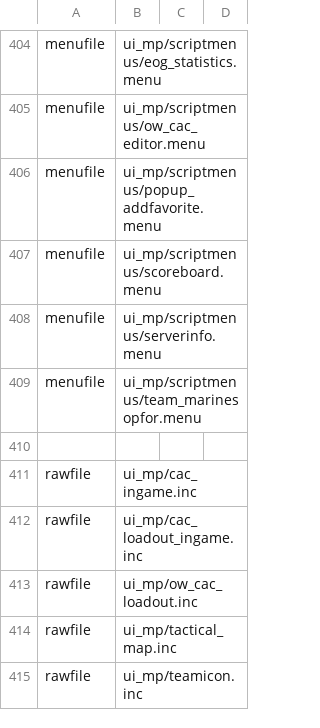
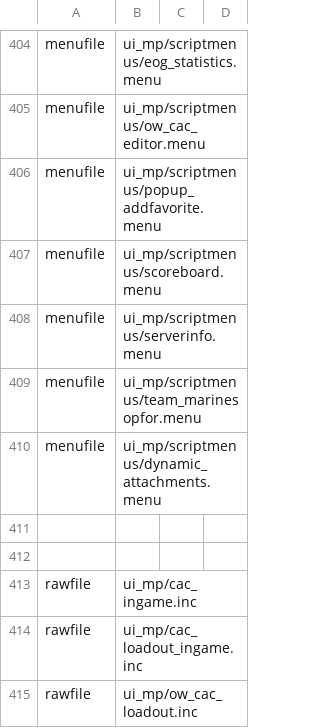
Before and after one commit to ObelardO/Cod4x-Obelwarfare-Mod, a CSV file: mod.csv, drawn as a sheet; only a part is shown, gaps mark what is left out; the shorter side is filled out with more unchanged rows; the diff names each change by its address in the sheet, - before the commit and + after, or states it on an @@ line.

Commit message:
Add dynamic attachments menu

```diff
--- a/mod.csv
+++ b/mod.csv
+row 410: menufile | ui_mp/scriptmenus/dynamic_attachments.menu
+row 411: (empty)
```
Also changed, not shown: 5 other files.
